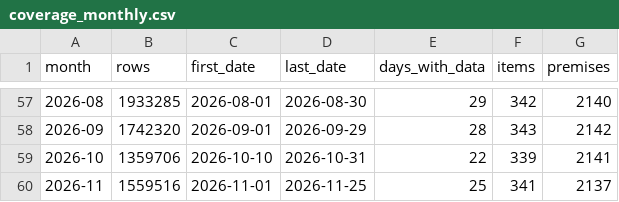
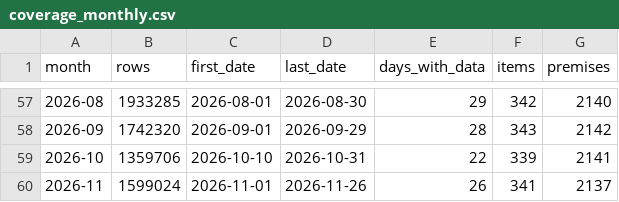
Before and after one commit to Faryaan-Khan/nasi-lemak-index, a CSV file: data/marts/coverage_monthly.csv, drawn as a sheet; only a part is shown, gaps mark what is left out.

```diff
--- a/data/marts/coverage_monthly.csv
+++ b/data/marts/coverage_monthly.csv
@@ -59,2 +59,2 @@ month,rows,first_date,last_date,days_with_data,items,premises
 2026-10,1359706,2026-10-10,2026-10-31,22,339,2141
-2026-11,1559516,2026-11-01,2026-11-25,25,341,2137
+2026-11,1599024,2026-11-01,2026-11-26,26,341,2137
```
Also changed, not shown: data/marts/basket_cost_national_week.csv, data/marts/basket_cost_state_week.csv, 5 other files.
